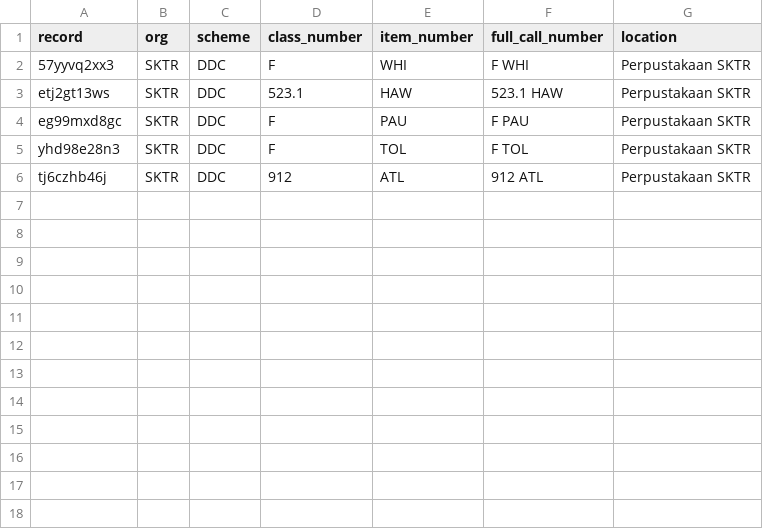
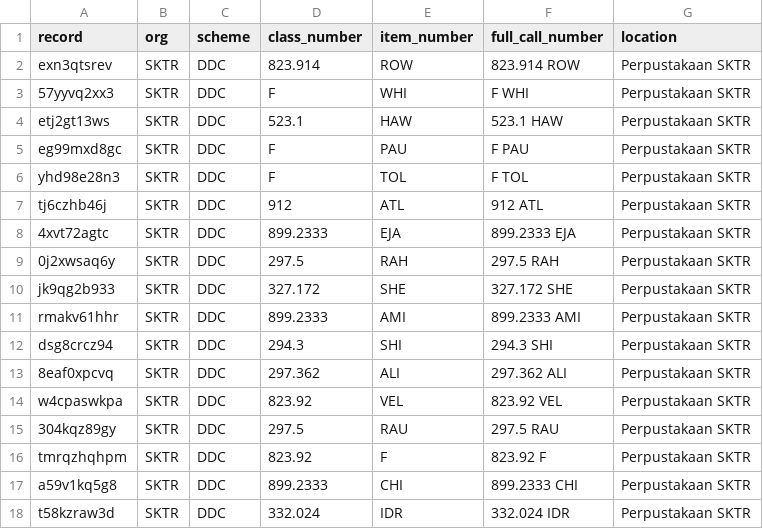
Before and after one commit to pustaka-terbuka/sk-taman-ria, a CSV file: data/holdings/SKTR.csv, drawn as a sheet; the diff names each change by its address in the sheet, - before the commit and + after, or states it on an @@ line.

Commit message:
Update catalog (17 items) from ErrinILS (HTTP API)

```diff
--- a/data/holdings/SKTR.csv
+++ b/data/holdings/SKTR.csv
+row 2: exn3qtsrev | SKTR | DDC | 823.914 | ROW | 823.914 ROW | Perpustakaan SKTR
+row 8: 4xvt72agtc | SKTR | DDC | 899.2333 | EJA | 899.2333 EJA | Perpustakaan SKTR
+row 9: 0j2xwsaq6y | SKTR | DDC | 297.5 | RAH | 297.5 RAH | Perpustakaan SKTR
+row 10: jk9qg2b933 | SKTR | DDC | 327.172 | SHE | 327.172 SHE | Perpustakaan SKTR
+row 11: rmakv61hhr | SKTR | DDC | 899.2333 | AMI | 899.2333 AMI | Perpustakaan SKTR
+row 12: dsg8crcz94 | SKTR | DDC | 294.3 | SHI | 294.3 SHI | Perpustakaan SKTR
+row 13: 8eaf0xpcvq | SKTR | DDC | 297.362 | ALI | 297.362 ALI | Perpustakaan SKTR
+row 14: w4cpaswkpa | SKTR | DDC | 823.92 | VEL | 823.92 VEL | Perpustakaan SKTR
+row 15: 304kqz89gy | SKTR | DDC | 297.5 | RAU | 297.5 RAU | Perpustakaan SKTR
+row 16: tmrqzhqhpm | SKTR | DDC | 823.92 | F | 823.92 F | Perpustakaan SKTR
+row 17: a59v1kq5g8 | SKTR | DDC | 899.2333 | CHI | 899.2333 CHI | Perpustakaan SKTR
+row 18: t58kzraw3d | SKTR | DDC | 332.024 | IDR | 332.024 IDR | Perpustakaan SKTR
```
Also changed, not shown: 30 other files.
